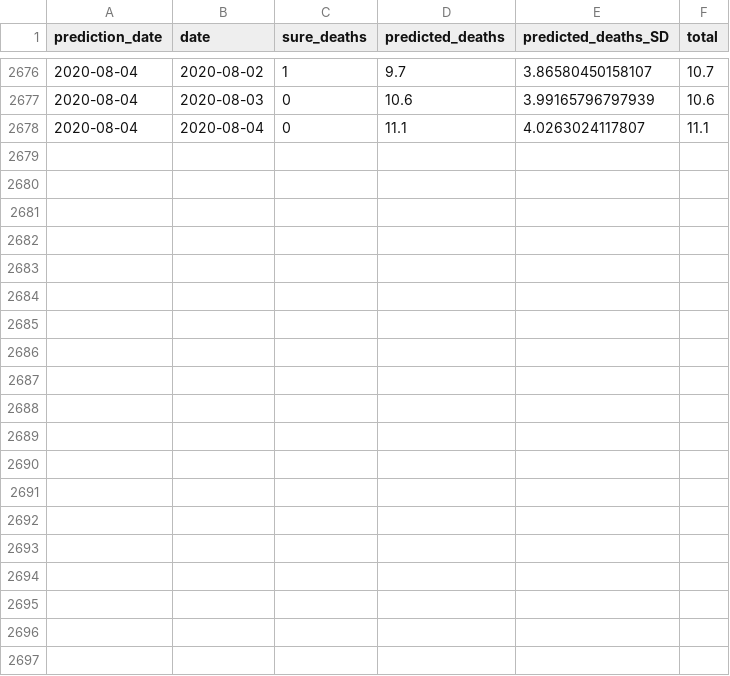
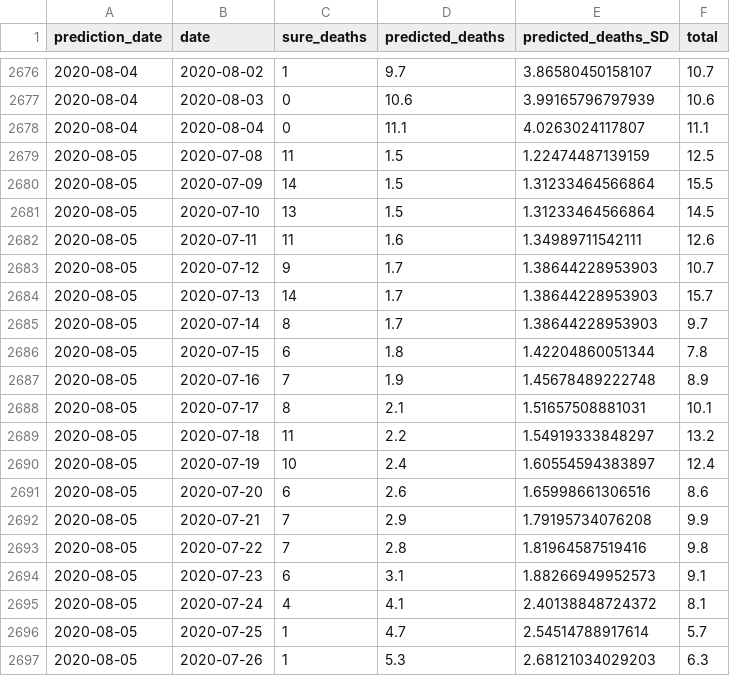
Before and after one commit to adamaltmejd/covid, a CSV file: data/predictions.csv, drawn as a sheet; only a part is shown, gaps mark what is left out; the diff covers the shown part only.

```diff
--- a/data/predictions.csv
+++ b/data/predictions.csv
@@ -2678 +2678,20 @@ prediction_date,date,sure_deaths,predicted_deaths,predicted_deaths_SD,total
 2020-08-04,2020-08-04,0,11.1,4.0263024117807,11.1
+2020-08-05,2020-07-08,11,1.5,1.22474487139159,12.5
+2020-08-05,2020-07-09,14,1.5,1.31233464566864,15.5
+2020-08-05,2020-07-10,13,1.5,1.31233464566864,14.5
+2020-08-05,2020-07-11,11,1.6,1.34989711542111,12.6
+2020-08-05,2020-07-12,9,1.7,1.38644228953903,10.7
+2020-08-05,2020-07-13,14,1.7,1.38644228953903,15.7
+2020-08-05,2020-07-14,8,1.7,1.38644228953903,9.7
+2020-08-05,2020-07-15,6,1.8,1.42204860051344,7.8
+2020-08-05,2020-07-16,7,1.9,1.45678489222748,8.9
+2020-08-05,2020-07-17,8,2.1,1.51657508881031,10.1
+2020-08-05,2020-07-18,11,2.2,1.54919333848297,13.2
+2020-08-05,2020-07-19,10,2.4,1.60554594383897,12.4
+2020-08-05,2020-07-20,6,2.6,1.65998661306516,8.6
+2020-08-05,2020-07-21,7,2.9,1.79195734076208,9.9
+2020-08-05,2020-07-22,7,2.8,1.81964587519416,9.8
+2020-08-05,2020-07-23,6,3.1,1.88266949952573,9.1
+2020-08-05,2020-07-24,4,4.1,2.40138848724372,8.1
+2020-08-05,2020-07-25,1,4.7,2.54514788917614,5.7
+2020-08-05,2020-07-26,1,5.3,2.68121034029203,6.3
```
Also changed, not shown: 10 added rows elsewhere in this file, 11 other files.
